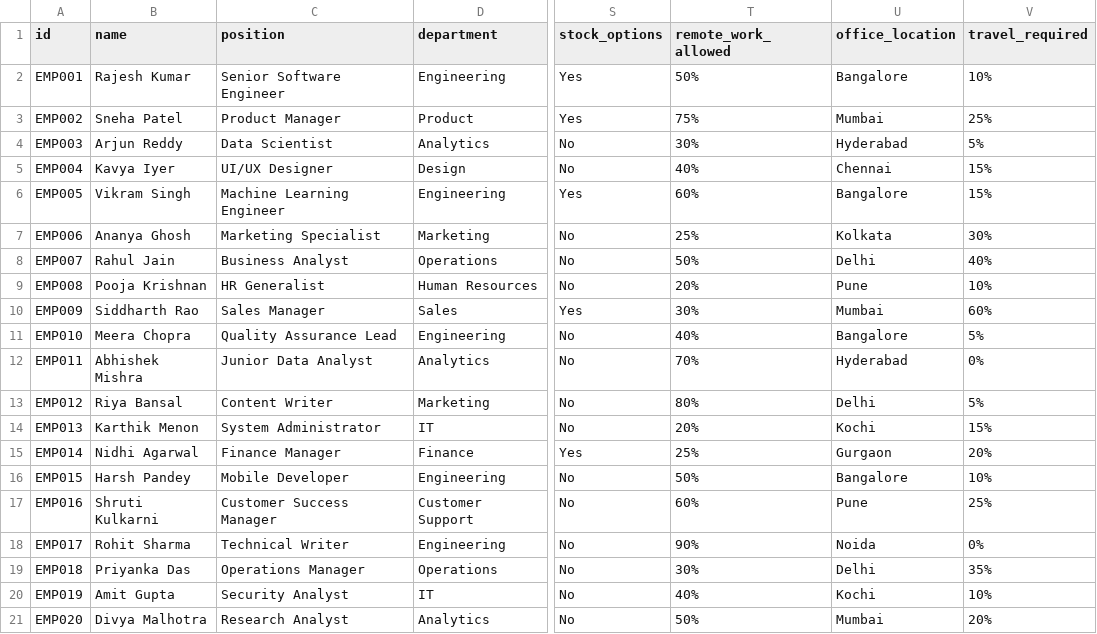
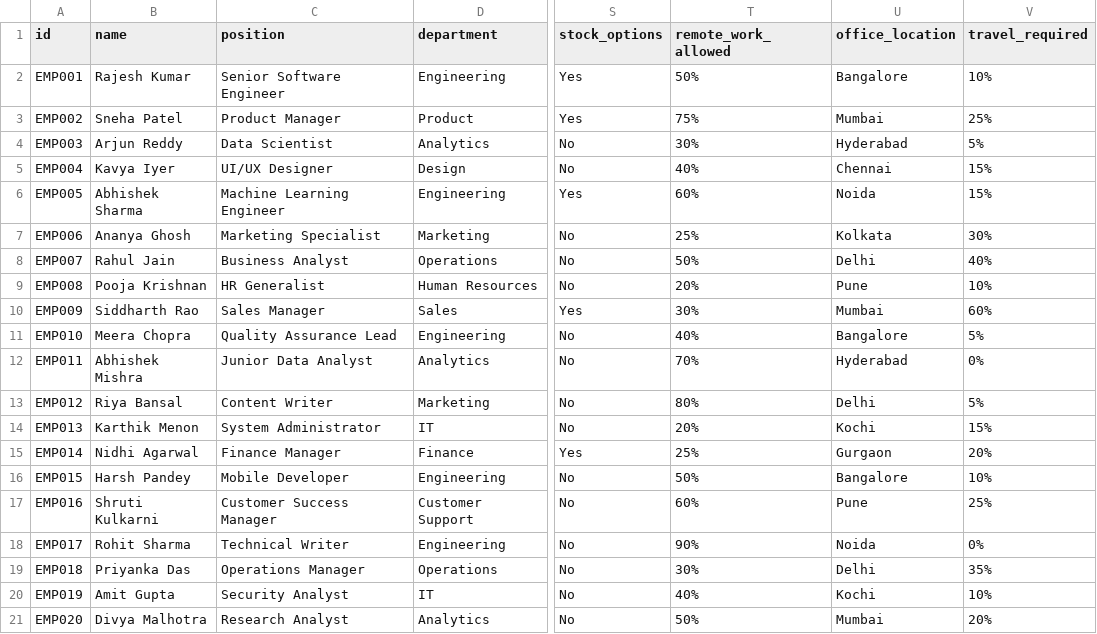
Before and after one commit to abhishekuniyal2024/hr-linkedin, a CSV file: employees2.csv, drawn as a sheet; only a part is shown, gaps mark what is left out; the diff names each change by its address in the sheet, - before the commit and + after, or states it on an @@ line.

```diff
--- a/employees2.csv
+++ b/employees2.csv
-B6 (name): Vikram Singh
+B6 (name): Abhishek Sharma
-U6 (office_location): Bangalore
+U6 (office_location): Noida
```
Also changed, not shown: 9 other files.
